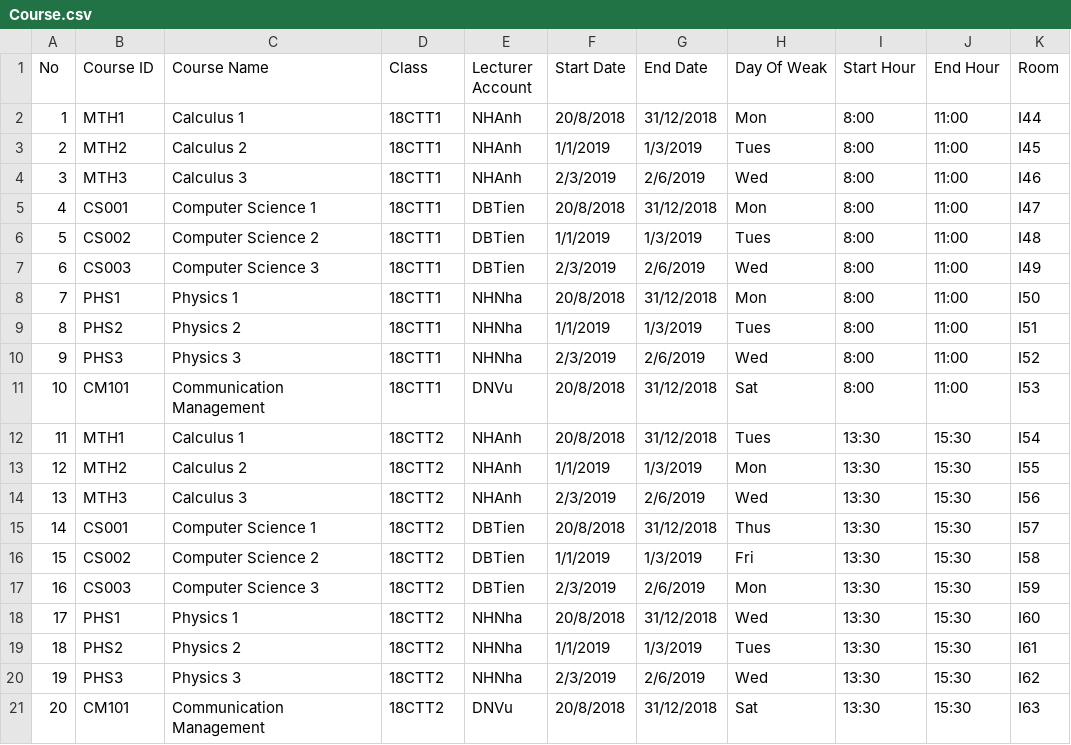
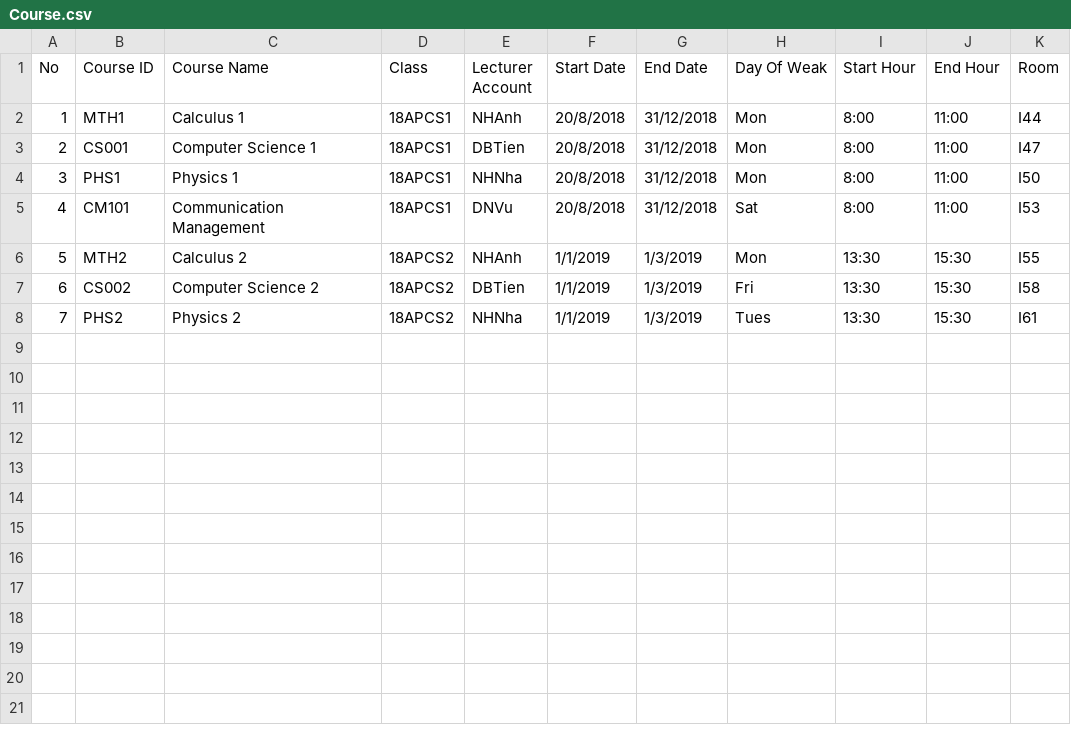
Before and after one commit to nero1342/CS162, a CSV file: ProjectCS162/ProjectCS162/Course.csv, drawn as a sheet; removed rows and columns are numbered as before the commit, all else as after; the diff names each change by its address in the sheet, - before the commit and + after, or states it on an @@ line.

```diff
--- a/ProjectCS162/ProjectCS162/Course.csv
+++ b/ProjectCS162/ProjectCS162/Course.csv
-D2 (Class): 18CTT1
+D2 (Class): 18APCS1
-row 3: 2 | MTH2 | Calculus 2 | 18CTT1 | NHAnh | 1/1/2019 | 1/3/2019 | Tues | 8:00 | 11:00 | I45
-row 4: 3 | MTH3 | Calculus 3 | 18CTT1 | NHAnh | 2/3/2019 | 2/6/2019 | Wed | 8:00 | 11:00 | I46
@@ column A (No) renumbered between rows 3 and 8 @@
-D3 (Class): 18CTT1
+D3 (Class): 18APCS1
-row 6: 5 | CS002 | Computer Science 2 | 18CTT1 | DBTien | 1/1/2019 | 1/3/2019 | Tues | 8:00 | 11:00 | I48
-row 7: 6 | CS003 | Computer Science 3 | 18CTT1 | DBTien | 2/3/2019 | 2/6/2019 | Wed | 8:00 | 11:00 | I49
-D4 (Class): 18CTT1
+D4 (Class): 18APCS1
-row 9: 8 | PHS2 | Physics 2 | 18CTT1 | NHNha | 1/1/2019 | 1/3/2019 | Tues | 8:00 | 11:00 | I51
-row 10: 9 | PHS3 | Physics 3 | 18CTT1 | NHNha | 2/3/2019 | 2/6/2019 | Wed | 8:00 | 11:00 | I52
-D5 (Class): 18CTT1
+D5 (Class): 18APCS1
-row 12: 11 | MTH1 | Calculus 1 | 18CTT2 | NHAnh | 20/8/2018 | 31/12/2018 | Tues | 13:30 | 15:30 | I54
-D6 (Class): 18CTT2
+D6 (Class): 18APCS2
-row 14: 13 | MTH3 | Calculus 3 | 18CTT2 | NHAnh | 2/3/2019 | 2/6/2019 | Wed | 13:30 | 15:30 | I56
-row 15: 14 | CS001 | Computer Science 1 | 18CTT2 | DBTien | 20/8/2018 | 31/12/2018 | Thus | 13:30 | 15:30 | I57
-D7 (Class): 18CTT2
+D7 (Class): 18APCS2
-row 17: 16 | CS003 | Computer Science 3 | 18CTT2 | DBTien | 2/3/2019 | 2/6/2019 | Mon | 13:30 | 15:30 | I59
-row 18: 17 | PHS1 | Physics 1 | 18CTT2 | NHNha | 20/8/2018 | 31/12/2018 | Wed | 13:30 | 15:30 | I60
-D8 (Class): 18CTT2
+D8 (Class): 18APCS2
-row 20: 19 | PHS3 | Physics 3 | 18CTT2 | NHNha | 2/3/2019 | 2/6/2019 | Wed | 13:30 | 15:30 | I62
-row 21: 20 | CM101 | Communication Management | 18CTT2 | DNVu | 20/8/2018 | 31/12/2018 | Sat | 13:30 | 15:30 | I63
```
Also changed, not shown: 20 other files.
